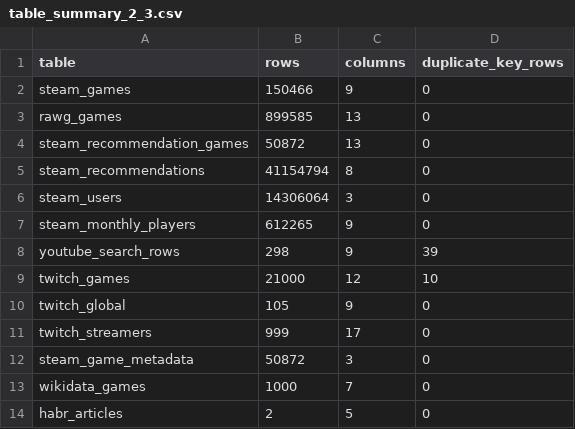
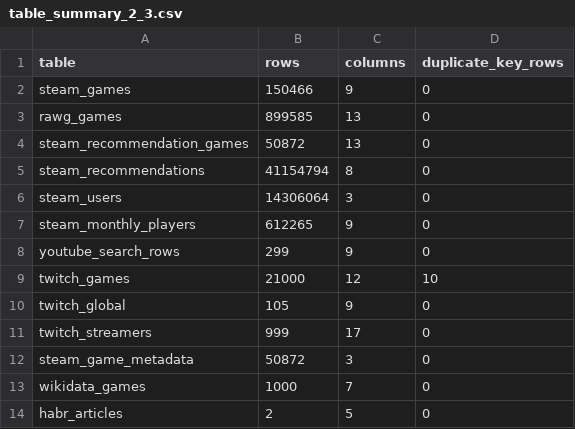
Before and after one commit to Dani-ldyaev/gaming-data-analysis, a CSV file: docs/data_quality/table_summary_2_3.csv, drawn as a sheet.

```diff
--- a/docs/data_quality/table_summary_2_3.csv
+++ b/docs/data_quality/table_summary_2_3.csv
@@ -7,3 +7,3 @@ steam_users,14306064,3,0
 steam_monthly_players,612265,9,0
-youtube_search_rows,298,9,39
+youtube_search_rows,299,9,0
 twitch_games,21000,12,10
```
Also changed, not shown: docs/data_quality/column_quality_2_3.csv, docs/data_quality/numeric_ranges_2_3.csv, 13 other files.
